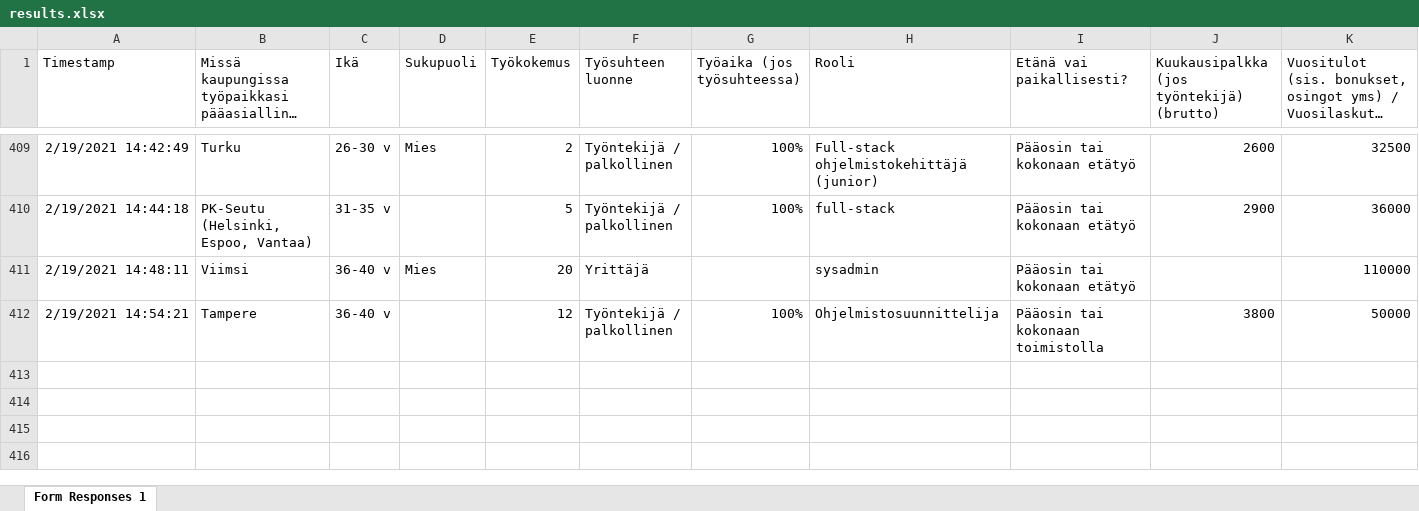
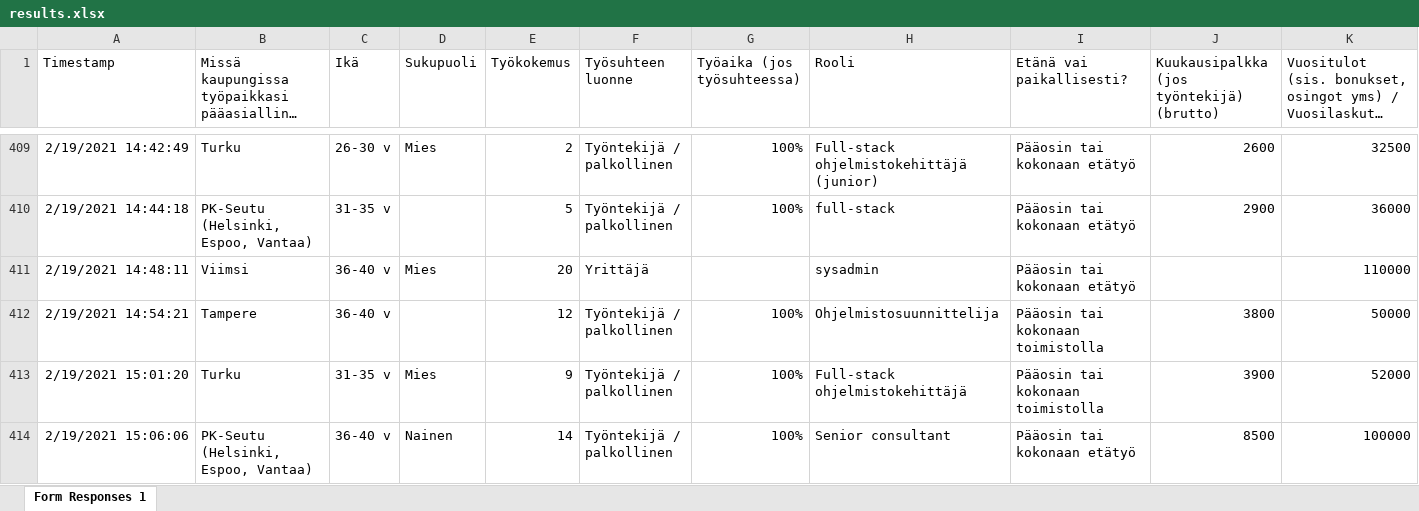
Before and after one commit to koodiklinikka/palkkakysely, an Excel workbook: data/results.xlsx, sheet Form Responses 1, drawn as a sheet; only a part is shown, gaps mark what is left out; long unchanged cells end in …; values as stored, in another font and other column widths than the file's, no borders; charts and pictures not drawn; rows hold the shown columns only; the diff names each change by its address in the sheet, - before the commit and + after, or states it on an @@ line.

Commit message:
Ingest new data

```diff
--- a/data/results.xlsx (sheet Form Responses 1)
+++ b/data/results.xlsx (sheet Form Responses 1)
+row 413: 2/19/2021 15:01:20 | Turku | 31-35 v | Mies | 9 | Työntekijä / palkollinen | 100% | Full-stack ohjelmistokehittäjä | Pääosin tai kokonaan toimistolla | 3900 | 52000
+row 414: 2/19/2021 15:06:06 | PK-Seutu (Helsinki, Espoo, Vantaa) | 36-40 v | Nainen | 14 | Työntekijä / palkollinen | 100% | Senior consultant | Pääosin tai kokonaan etätyö | 8500 | 100000
```
Also changed, not shown: 1 other file.
